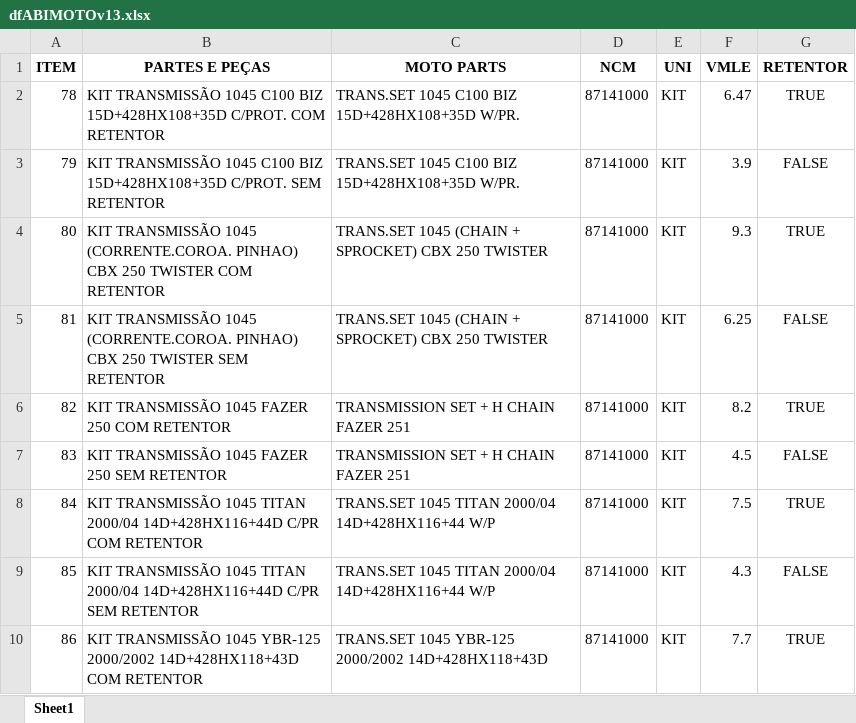
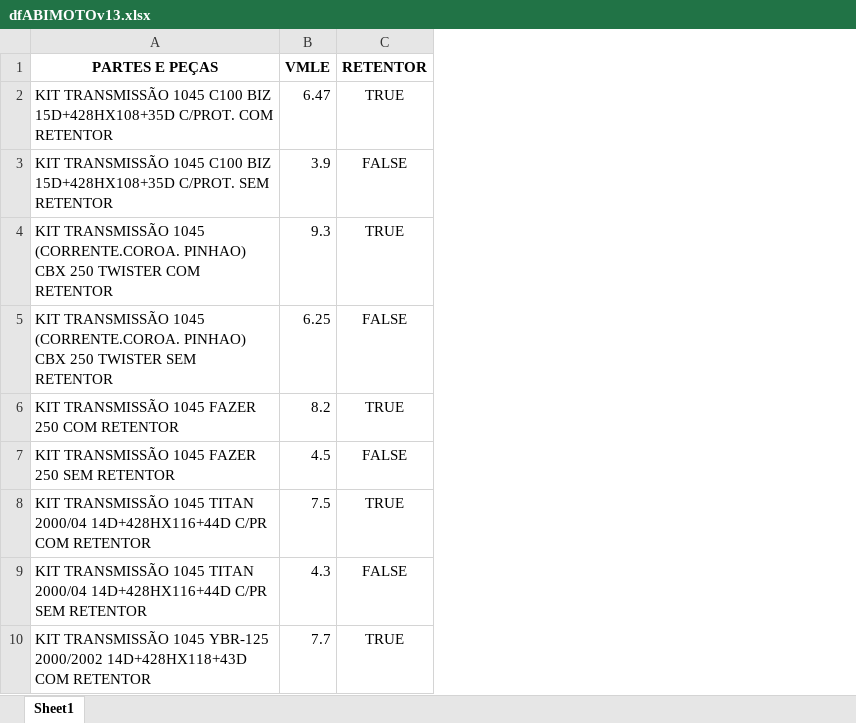
Before and after one commit to kaduleite/TCC_PUC_MG_2021, an Excel workbook: notebooks/bases/dfABIMOTOv13.xlsx, sheet Sheet1, drawn as a sheet; only a part is shown; values as stored, in another font and other column widths than the file's, no borders; the diff names each change by its address in the sheet, - before the commit and + after, or states it on an @@ line.

```diff
--- a/notebooks/bases/dfABIMOTOv13.xlsx (sheet Sheet1)
+++ b/notebooks/bases/dfABIMOTOv13.xlsx (sheet Sheet1)
-column A (ITEM), rows 2-10: 78 | 79 | 80 | 81 | 82 | 83 | 84 | 85 | 86
-column C (MOTO PARTS), rows 2-10: TRANS.SET 1045 C100 BIZ 15D+428HX108+35D W/PR. | TRANS.SET 1045 C100 BIZ 15D+428HX108+35D W/PR. | TRANS.SET 1045 (CHAIN + SPROCKET) CBX 250 TWISTER | TRANS.SET 1045 (CHAIN + SPROCKET) CBX 250 TWISTER | TRANSMISSION SET + H CHAIN FAZER 251 | TRANSMISSION SET + H CHAIN FAZER 251 | TRANS.SET 1045 TITAN 2000/04 14D+428HX116+44 W/P | TRANS.SET 1045 TITAN 2000/04 14D+428HX116+44 W/P | TRANS.SET 1045 YBR-125 2000/2002 14D+428HX118+43D
-column D (NCM), rows 2-10: all 87141000
-column E (UNI), rows 2-10: all KIT
```
Also changed, not shown: notebooks/bases/sem_modelo.xlsx, 10 other files.
